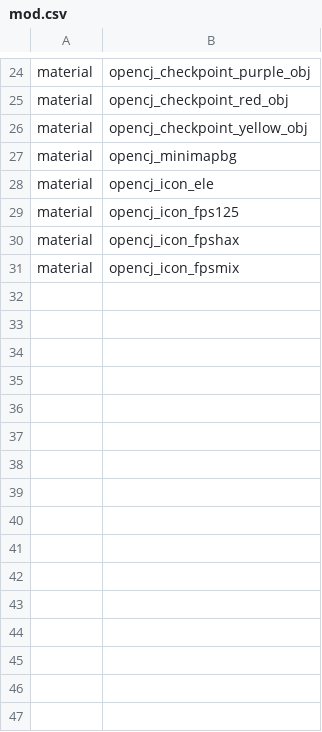
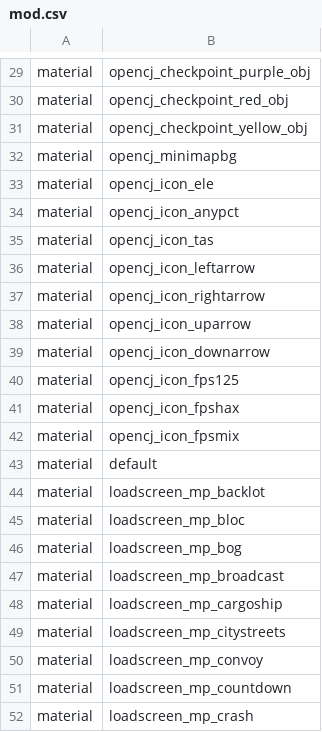
Before and after one commit to OpenCJ-org/client-mod, a CSV file: cod4/mod.csv, drawn as a sheet; only a part is shown, gaps mark what is left out; the diff covers the shown part only.

Commit message:
Bunch of menus and materials; updated makeMod.bat too

```diff
--- a/cod4/mod.csv
+++ b/cod4/mod.csv
@@ -28,2 +33,8 @@ material,opencj_minimapbg
 material,opencj_icon_ele
+material,opencj_icon_anypct
+material,opencj_icon_tas
+material,opencj_icon_leftarrow
+material,opencj_icon_rightarrow
+material,opencj_icon_uparrow
+material,opencj_icon_downarrow
 material,opencj_icon_fps125
@@ -31 +42,11 @@ material,opencj_icon_fpshax
 material,opencj_icon_fpsmix
+material,default
+material,loadscreen_mp_backlot
+material,loadscreen_mp_bloc
+material,loadscreen_mp_bog
+material,loadscreen_mp_broadcast
+material,loadscreen_mp_cargoship
+material,loadscreen_mp_citystreets
+material,loadscreen_mp_convoy
+material,loadscreen_mp_countdown
+material,loadscreen_mp_crash
```
Also changed, not shown: 5 added rows and 1 edited cell elsewhere in this file, 41 other files.
